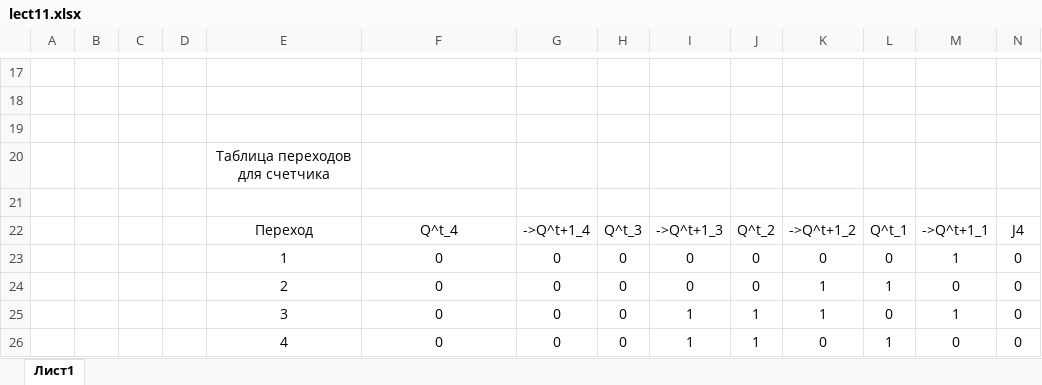
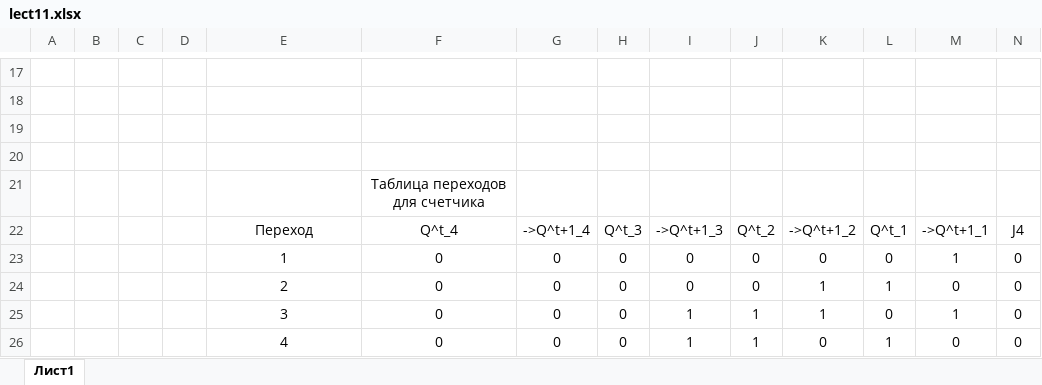
Before and after one commit to Egrlove/LECTURES, an Excel workbook: Schemota/lect11.xlsx, sheet Лист1, drawn as a sheet; only a part is shown, gaps mark what is left out; values as stored, in another font and other column widths than the file's, no borders; removed rows and columns are numbered as before the commit, all else as after; rows hold the shown columns only; the diff names each change by its address in the sheet, - before the commit and + after, or states it on an @@ line.

Commit message:
Much changes schemota

```diff
--- a/Schemota/lect11.xlsx (sheet Лист1)
+++ b/Schemota/lect11.xlsx (sheet Лист1)
-row 20:  |  |  |  | Таблица переходов для счетчика
+row 21:  |  |  |  |  | Таблица переходов для счетчика
```
Also changed, not shown: 12 other files.
